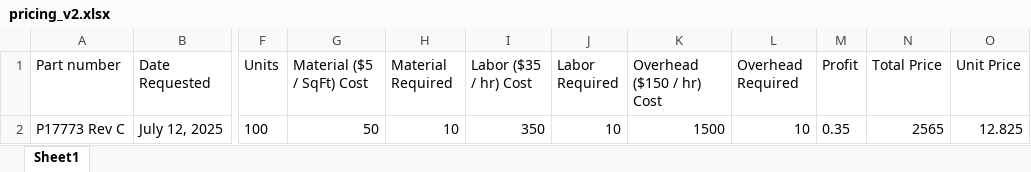
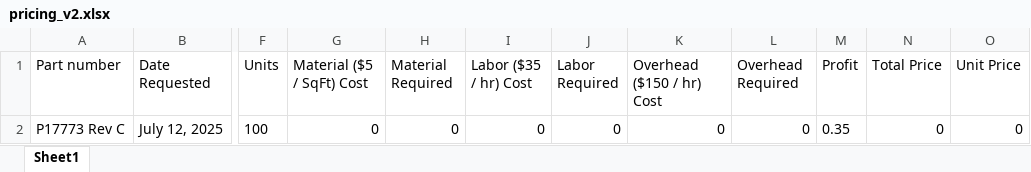
Before and after one commit to deepsun80/aidit-ui, an Excel workbook: public/sample-data/pricing_v2.xlsx, sheet Sheet1, drawn as a sheet; only a part is shown, gaps mark what is left out; values as stored, in another font and other column widths than the file's, no borders; the diff names each change by its address in the sheet, - before the commit and + after, or states it on an @@ line.

```diff
--- a/public/sample-data/pricing_v2.xlsx (sheet Sheet1)
+++ b/public/sample-data/pricing_v2.xlsx (sheet Sheet1)
-G2 (Material ($5 / SqFt) Cost): 50
+G2 (Material ($5 / SqFt) Cost): 0
-H2 (Material Required): 10
+H2 (Material Required): 0
-I2 (Labor ($35 / hr) Cost): 350
+I2 (Labor ($35 / hr) Cost): 0
-J2 (Labor Required): 10
+J2 (Labor Required): 0
-K2 (Overhead ($150 / hr) Cost): 1500
+K2 (Overhead ($150 / hr) Cost): 0
-L2 (Overhead Required): 10
+L2 (Overhead Required): 0
-N2 (Total Price): 2565
+N2 (Total Price): 0
-O2 (Unit Price): 12.825
+O2 (Unit Price): 0
```
Also changed, not shown: 6 other files.
